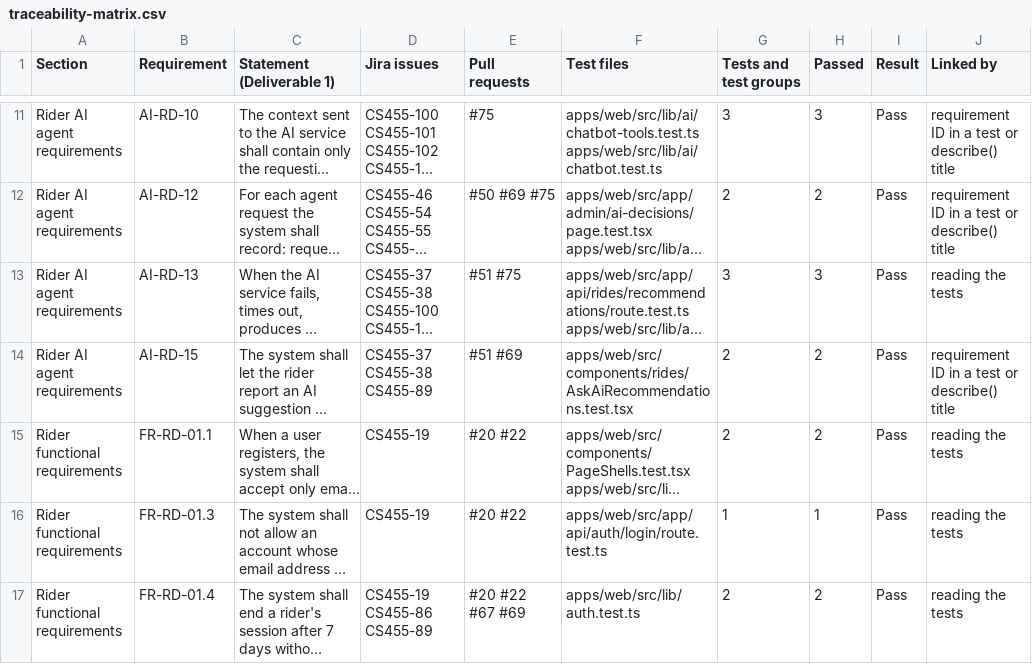
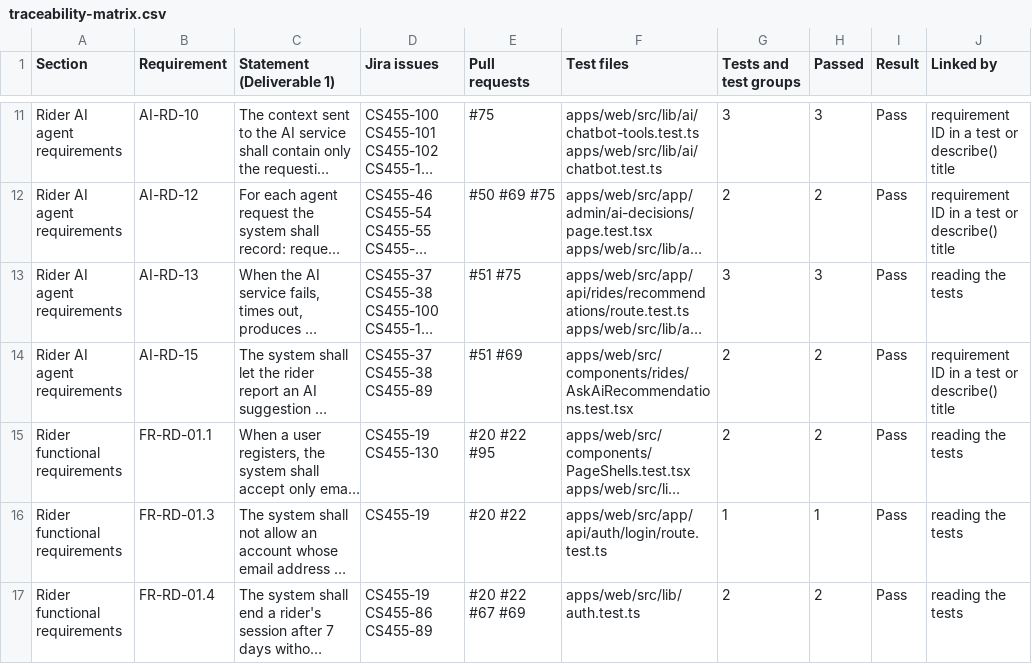
Before and after one commit to CS455-Carpooling/Campus_Ridepooling_Automation, a CSV file: Deliverables/D3/Traceability_Matrix/traceability-matrix.csv, drawn as a sheet; only a part is shown, gaps mark what is left out; long unchanged cells end in …; the diff covers the shown part only; the diff names each change by its address in the sheet, - before the commit and + after, or states it on an @@ line.

```diff
--- a/Deliverables/D3/Traceability_Matrix/traceability-matrix.csv
+++ b/Deliverables/D3/Traceability_Matrix/traceability-matrix.csv
-D15 (Jira issues): CS455-19
+D15 (Jira issues): CS455-19 CS455-130
-E15 (Pull requests): #20 #22
+E15 (Pull requests): #20 #22 #95
```
Also changed, not shown: 1 added row and 68 edited cells elsewhere in this file, Deliverables/D3/Traceability_Matrix/traceability-links.csv, 17 other files.
